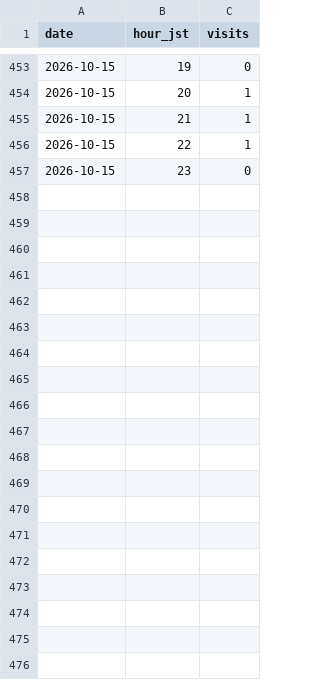
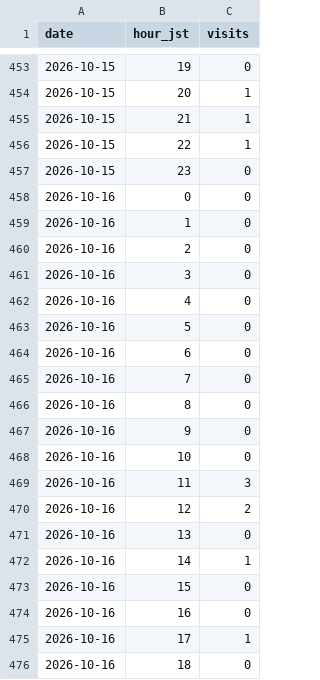
Before and after one commit to MinoruNakazawa/i2lab, a CSV file: data/hourly.csv, drawn as a sheet; only a part is shown, gaps mark what is left out; the diff covers the shown part only; the diff names each change by its address in the sheet, - before the commit and + after, or states it on an @@ line.

```diff
--- a/data/hourly.csv
+++ b/data/hourly.csv
+row 458: 2026-10-16 | 0 | 0
+row 459: 2026-10-16 | 1 | 0
+row 460: 2026-10-16 | 2 | 0
+row 461: 2026-10-16 | 3 | 0
+row 462: 2026-10-16 | 4 | 0
+row 463: 2026-10-16 | 5 | 0
+row 464: 2026-10-16 | 6 | 0
+row 465: 2026-10-16 | 7 | 0
+row 466: 2026-10-16 | 8 | 0
+row 467: 2026-10-16 | 9 | 0
+row 468: 2026-10-16 | 10 | 0
+row 469: 2026-10-16 | 11 | 3
+row 470: 2026-10-16 | 12 | 2
+row 471: 2026-10-16 | 13 | 0
+row 472: 2026-10-16 | 14 | 1
+row 473: 2026-10-16 | 15 | 0
+row 474: 2026-10-16 | 16 | 0
+row 475: 2026-10-16 | 17 | 1
+row 476: 2026-10-16 | 18 | 0
```
Also changed, not shown: 29 added rows elsewhere in this file, data/daily.csv, data/hourly-profile.csv, 11 other files.
